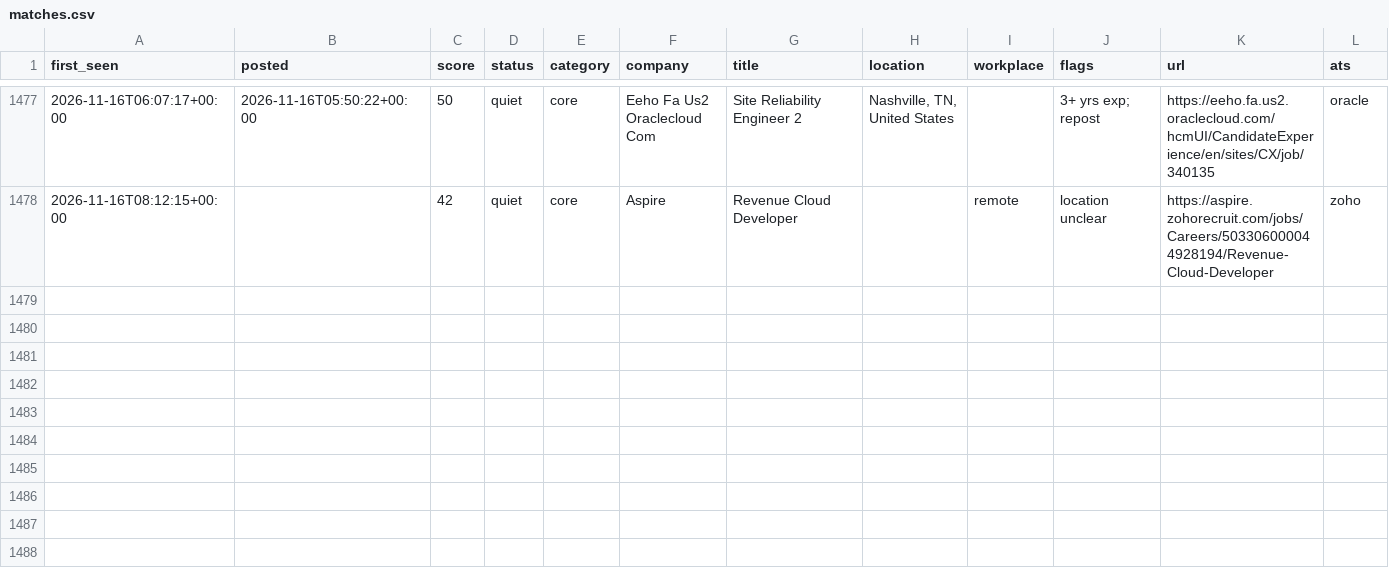
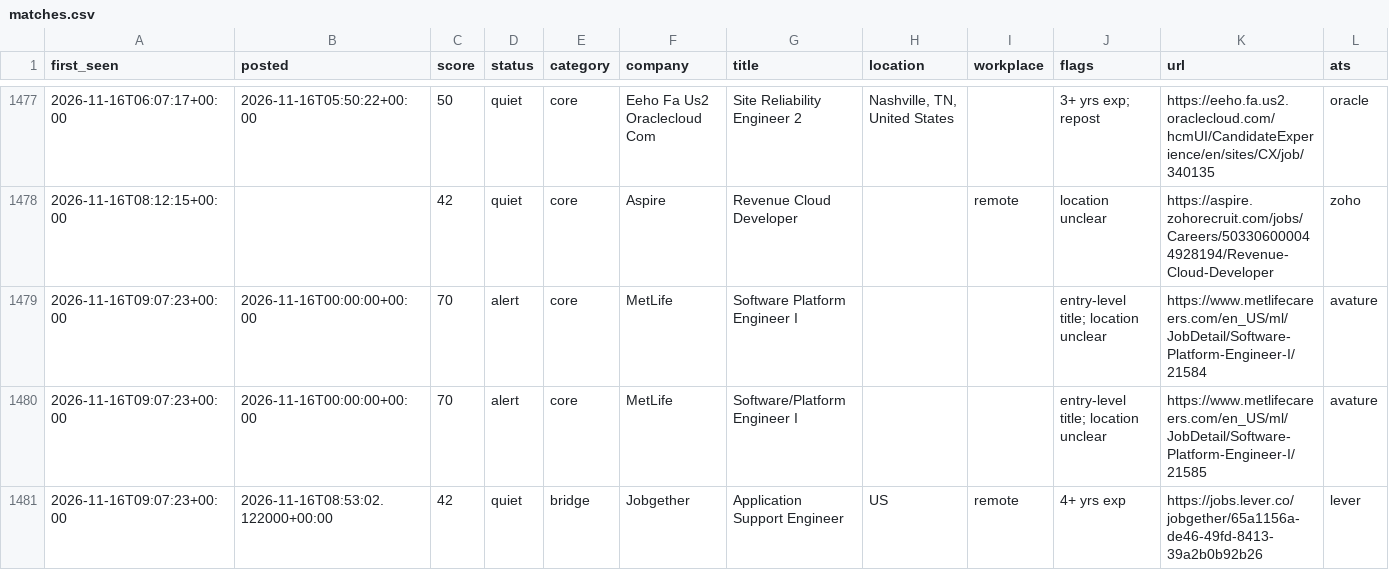
Before and after one commit to chandrakodali/job-radar, a CSV file: data/matches.csv, drawn as a sheet; only a part is shown, gaps mark what is left out; rows hold the shown columns only; the diff names each change by its address in the sheet, - before the commit and + after, or states it on an @@ line.

```diff
--- a/data/matches.csv
+++ b/data/matches.csv
+row 1479: 2026-11-16T09:07:23+00:00 | 2026-11-16T00:00:00+00:00 | 70 | alert | core | MetLife | Software Platform Engineer I |  |  | entry-level title; location unclear | https://www.metlifecareers.com/en_US/ml/JobDetail/Software-Platform-Engineer-I/21584 | avature
+row 1480: 2026-11-16T09:07:23+00:00 | 2026-11-16T00:00:00+00:00 | 70 | alert | core | MetLife | Software/Platform Engineer I |  |  | entry-level title; location unclear | https://www.metlifecareers.com/en_US/ml/JobDetail/Software-Platform-Engineer-I/21585 | avature
+row 1481: 2026-11-16T09:07:23+00:00 | 2026-11-16T08:53:02.122000+00:00 | 42 | quiet | bridge | Jobgether | Application Support Engineer | US | remote | 4+ yrs exp | https://jobs.lever.co/jobgether/65a1156a-de46-49fd-8413-39a2b0b92b26 | lever
```
Also changed, not shown: 3 other files.
